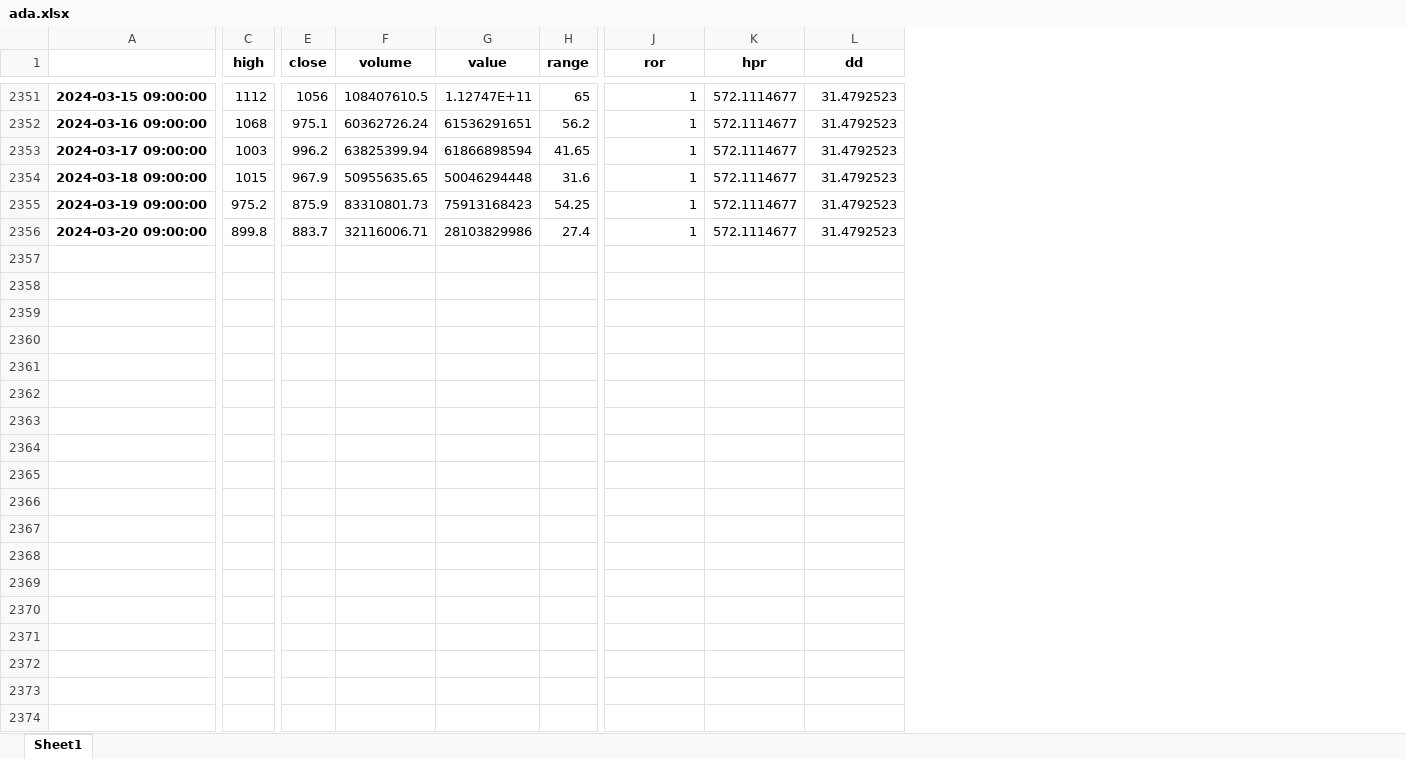
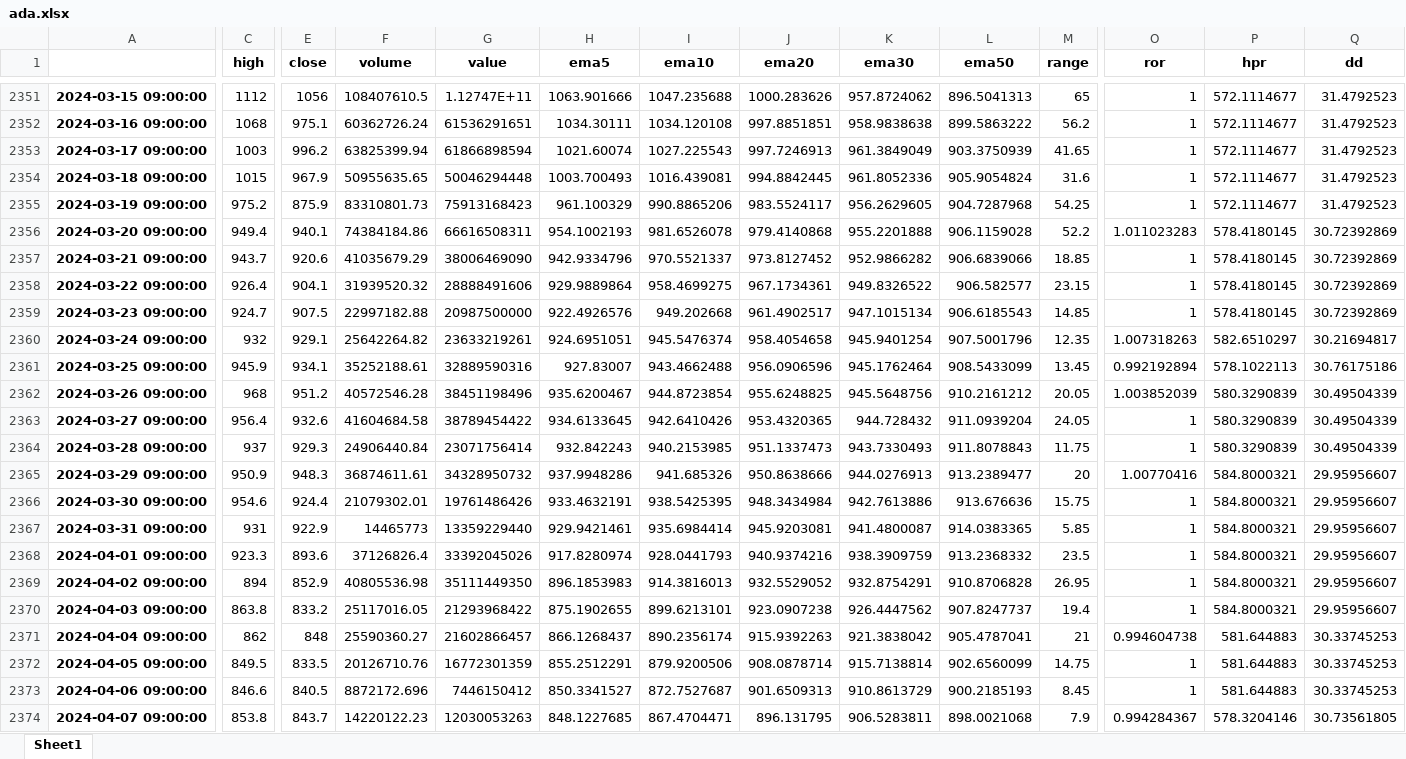
Before and after one commit to syw1109/my-document, an Excel workbook: ada.xlsx, sheet Sheet1, drawn as a sheet; only a part is shown, gaps mark what is left out; values as stored, in another font and other column widths than the file's, no borders; addresses are those after the commit; rows hold the shown columns only; the diff covers the shown part only; the diff names each change by its address in the sheet, - before the commit and + after, or states it on an @@ line.

```diff
--- a/ada.xlsx (sheet Sheet1)
+++ b/ada.xlsx (sheet Sheet1)
+column H (ema5), rows 2351-2356: 1063.901666 | 1034.30111 | 1021.60074 | 1003.700493 | 961.100329 | 954.1002193
+column I (ema10), rows 2351-2356: 1047.235688 | 1034.120108 | 1027.225543 | 1016.439081 | 990.8865206 | 981.6526078
+column J (ema20), rows 2351-2356: 1000.283626 | 997.8851851 | 997.7246913 | 994.8842445 | 983.5524117 | 979.4140868
+column K (ema30), rows 2351-2356: 957.8724062 | 958.9838638 | 961.3849049 | 961.8052336 | 956.2629605 | 955.2201888
+column L (ema50), rows 2351-2356: 896.5041313 | 899.5863222 | 903.3750939 | 905.9054824 | 904.7287968 | 906.1159028
-C2356 (high): 899.8
+C2356 (high): 949.4
-E2356 (close): 883.7
+E2356 (close): 940.1
-F2356 (volume): 32116006.71
+F2356 (volume): 74384184.86
-G2356 (value): 28103829986
+G2356 (value): 66616508311
-M2356 (range): 27.4
+M2356 (range): 52.2
-O2356 (ror): 1
+O2356 (ror): 1.011023283
-P2356 (hpr): 572.1114677
+P2356 (hpr): 578.4180145
-Q2356 (dd): 31.4792523
+Q2356 (dd): 30.72392869
+row 2357: 2024-03-21 09:00:00 | 943.7 | 920.6 | 41035679.29 | 38006469090 | 942.9334796 | 970.5521337 | 973.8127452 | 952.9866282 | 906.6839066 | 18.85 | 1 | 578.4180145 | 30.72392869
+row 2358: 2024-03-22 09:00:00 | 926.4 | 904.1 | 31939520.32 | 28888491606 | 929.9889864 | 958.4699275 | 967.1734361 | 949.8326522 | 906.582577 | 23.15 | 1 | 578.4180145 | 30.72392869
+row 2359: 2024-03-23 09:00:00 | 924.7 | 907.5 | 22997182.88 | 20987500000 | 922.4926576 | 949.202668 | 961.4902517 | 947.1015134 | 906.6185543 | 14.85 | 1 | 578.4180145 | 30.72392869
+row 2360: 2024-03-24 09:00:00 | 932 | 929.1 | 25642264.82 | 23633219261 | 924.6951051 | 945.5476374 | 958.4054658 | 945.9401254 | 907.5001796 | 12.35 | 1.007318263 | 582.6510297 | 30.21694817
+row 2361: 2024-03-25 09:00:00 | 945.9 | 934.1 | 35252188.61 | 32889590316 | 927.83007 | 943.4662488 | 956.0906596 | 945.1762464 | 908.5433099 | 13.45 | 0.992192894 | 578.1022113 | 30.76175186
+row 2362: 2024-03-26 09:00:00 | 968 | 951.2 | 40572546.28 | 38451198496 | 935.6200467 | 944.8723854 | 955.6248825 | 945.5648756 | 910.2161212 | 20.05 | 1.003852039 | 580.3290839 | 30.49504339
+row 2363: 2024-03-27 09:00:00 | 956.4 | 932.6 | 41604684.58 | 38789454422 | 934.6133645 | 942.6410426 | 953.4320365 | 944.728432 | 911.0939204 | 24.05 | 1 | 580.3290839 | 30.49504339
+row 2364: 2024-03-28 09:00:00 | 937 | 929.3 | 24906440.84 | 23071756414 | 932.842243 | 940.2153985 | 951.1337473 | 943.7330493 | 911.8078843 | 11.75 | 1 | 580.3290839 | 30.49504339
+row 2365: 2024-03-29 09:00:00 | 950.9 | 948.3 | 36874611.61 | 34328950732 | 937.9948286 | 941.685326 | 950.8638666 | 944.0276913 | 913.2389477 | 20 | 1.00770416 | 584.8000321 | 29.95956607
+row 2366: 2024-03-30 09:00:00 | 954.6 | 924.4 | 21079302.01 | 19761486426 | 933.4632191 | 938.5425395 | 948.3434984 | 942.7613886 | 913.676636 | 15.75 | 1 | 584.8000321 | 29.95956607
+row 2367: 2024-03-31 09:00:00 | 931 | 922.9 | 14465773 | 13359229440 | 929.9421461 | 935.6984414 | 945.9203081 | 941.4800087 | 914.0383365 | 5.85 | 1 | 584.8000321 | 29.95956607
+row 2368: 2024-04-01 09:00:00 | 923.3 | 893.6 | 37126826.4 | 33392045026 | 917.8280974 | 928.0441793 | 940.9374216 | 938.3909759 | 913.2368332 | 23.5 | 1 | 584.8000321 | 29.95956607
+row 2369: 2024-04-02 09:00:00 | 894 | 852.9 | 40805536.98 | 35111449350 | 896.1853983 | 914.3816013 | 932.5529052 | 932.8754291 | 910.8706828 | 26.95 | 1 | 584.8000321 | 29.95956607
+row 2370: 2024-04-03 09:00:00 | 863.8 | 833.2 | 25117016.05 | 21293968422 | 875.1902655 | 899.6213101 | 923.0907238 | 926.4447562 | 907.8247737 | 19.4 | 1 | 584.8000321 | 29.95956607
+row 2371: 2024-04-04 09:00:00 | 862 | 848 | 25590360.27 | 21602866457 | 866.1268437 | 890.2356174 | 915.9392263 | 921.3838042 | 905.4787041 | 21 | 0.994604738 | 581.644883 | 30.33745253
+row 2372: 2024-04-05 09:00:00 | 849.5 | 833.5 | 20126710.76 | 16772301359 | 855.2512291 | 879.9200506 | 908.0878714 | 915.7138814 | 902.6560099 | 14.75 | 1 | 581.644883 | 30.33745253
+row 2373: 2024-04-06 09:00:00 | 846.6 | 840.5 | 8872172.696 | 7446150412 | 850.3341527 | 872.7527687 | 901.6509313 | 910.8613729 | 900.2185193 | 8.45 | 1 | 581.644883 | 30.33745253
+row 2374: 2024-04-07 09:00:00 | 853.8 | 843.7 | 14220122.23 | 12030053263 | 848.1227685 | 867.4704471 | 896.131795 | 906.5283811 | 898.0021068 | 7.9 | 0.994284367 | 578.3204146 | 30.73561805
```
Also changed, not shown: 18 added rows elsewhere in this sheet, btc.xlsx, eth.xlsx, 3 other files.
